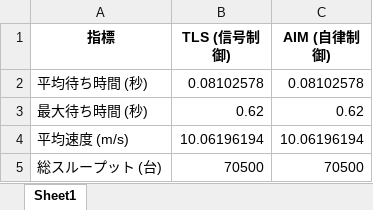
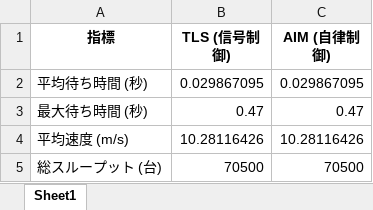
Before and after one commit to T123093/my-project-aim, an Excel workbook: chino/comparison_summary.xlsx, sheet Sheet1, drawn as a sheet; values as stored, in another font and other column widths than the file's, no borders; the diff names each change by its address in the sheet, - before the commit and + after, or states it on an @@ line.

```diff
--- a/chino/comparison_summary.xlsx (sheet Sheet1)
+++ b/chino/comparison_summary.xlsx (sheet Sheet1)
-B2 (TLS (信号制御)): 0.08102578
+B2 (TLS (信号制御)): 0.029867095
-C2 (AIM (自律制御)): 0.08102578
+C2 (AIM (自律制御)): 0.029867095
-B3 (TLS (信号制御)): 0.62
+B3 (TLS (信号制御)): 0.47
-C3 (AIM (自律制御)): 0.62
+C3 (AIM (自律制御)): 0.47
-B4 (TLS (信号制御)): 10.06196194
+B4 (TLS (信号制御)): 10.28116426
-C4 (AIM (自律制御)): 10.06196194
+C4 (AIM (自律制御)): 10.28116426
```
Also changed, not shown: 10 other files.
